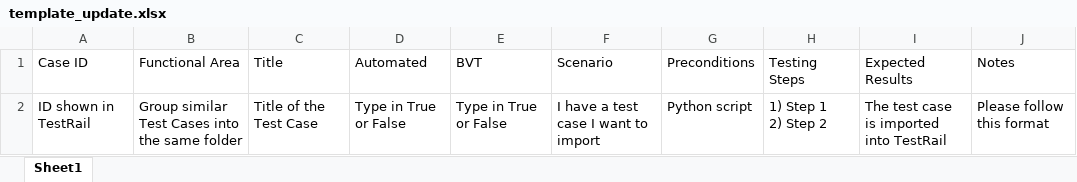
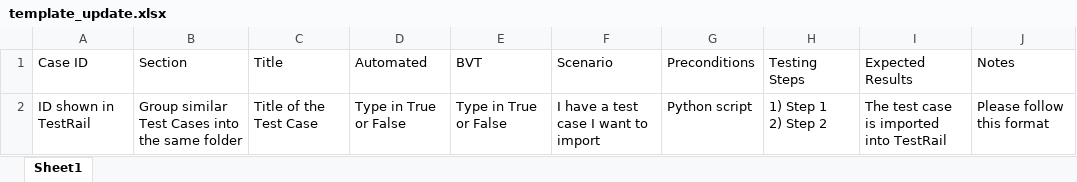
Before and after one commit to jvu1/test-rail, an Excel workbook: template_update.xlsx, sheet Sheet1, drawn as a sheet; only a part is shown; values as stored, in another font and other column widths than the file's, no borders; the diff names each change by its address in the sheet, - before the commit and + after, or states it on an @@ line.

Commit message:
updated necessary column header names

```diff
--- a/template_update.xlsx (sheet Sheet1)
+++ b/template_update.xlsx (sheet Sheet1)
-B1: Functional Area
+B1: Section
```
Also changed, not shown: template_new.xlsx, 1 other file.
